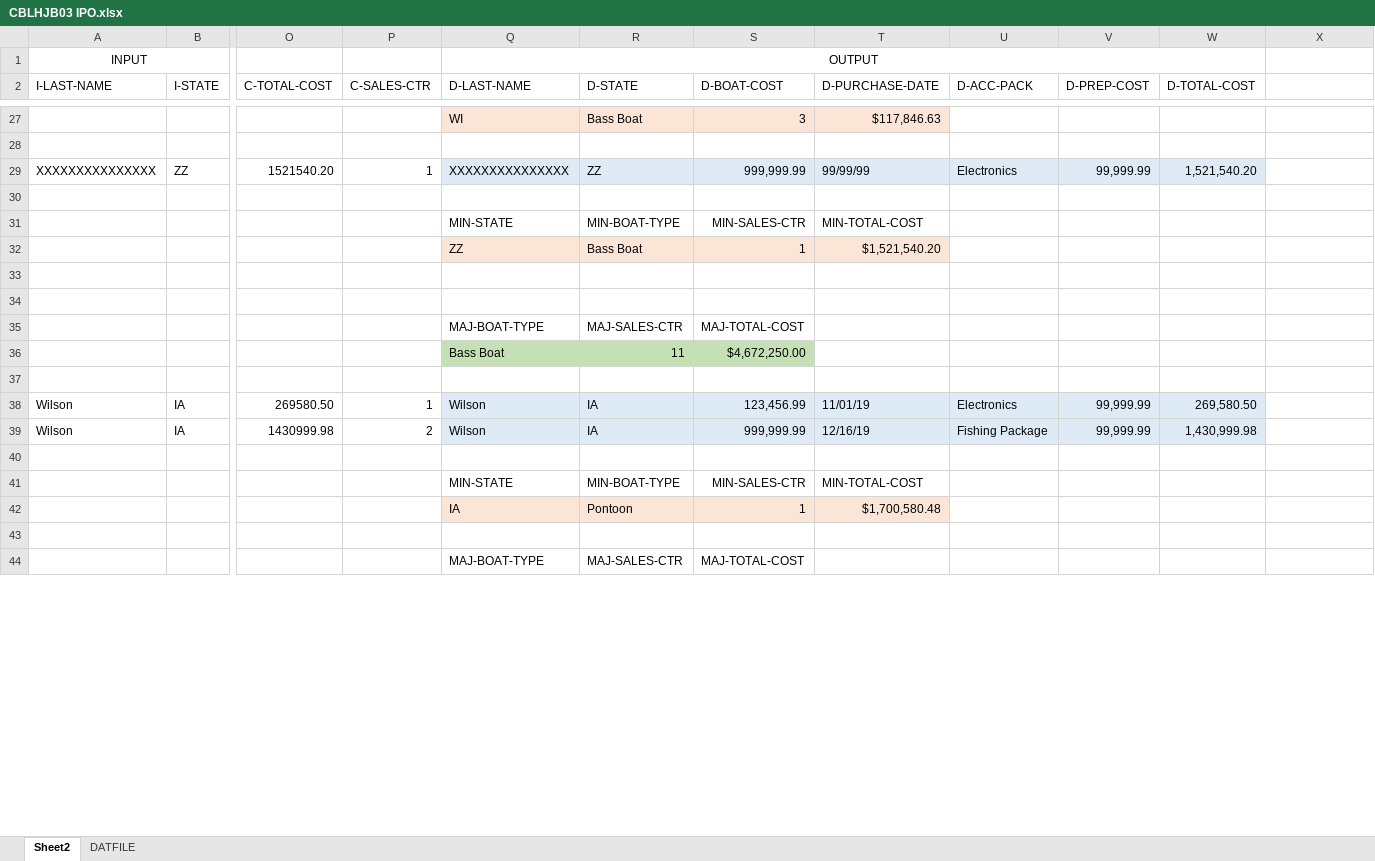
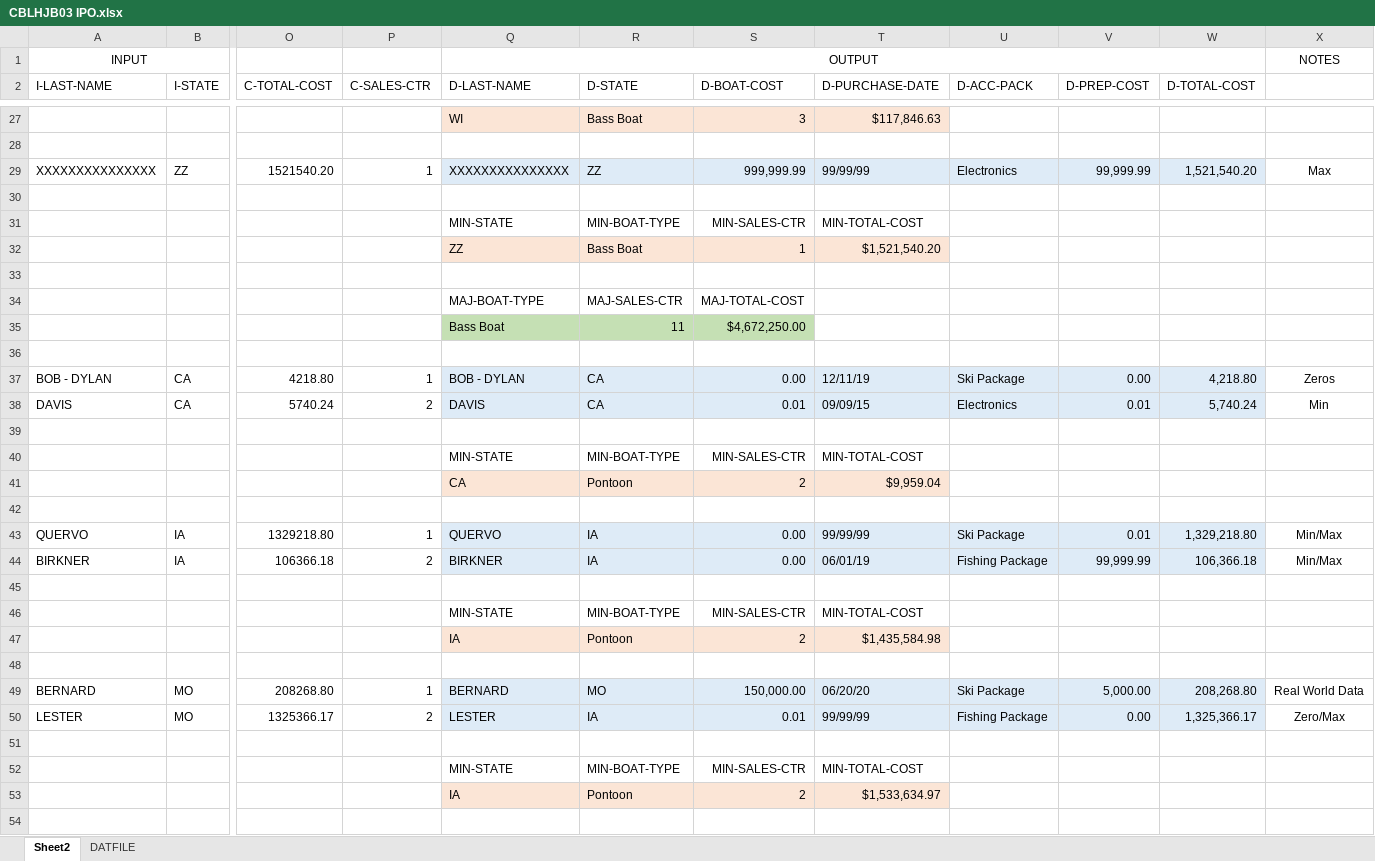
Before and after one commit to harrisonBirkner/QAWI19, an Excel workbook: CBLHJB03/CBLHJB03 IPO.xlsx, sheet Sheet2, drawn as a sheet; only a part is shown, gaps mark what is left out; the shorter side is filled out with more unchanged rows; values as stored, in another font and other column widths than the file's, no borders; removed rows and columns are numbered as before the commit, all else as after; rows hold the shown columns only; the diff covers the shown part only; the diff names each change by its address in the sheet, - before the commit and + after, or states it on an @@ line.

```diff
--- a/CBLHJB03/CBLHJB03 IPO.xlsx (sheet Sheet2)
+++ b/CBLHJB03/CBLHJB03 IPO.xlsx (sheet Sheet2)
-X1: (empty)
+X1: NOTES
-X29: (empty)
+X29: Max
-row 34: (empty)
-row 38: Wilson | IA | 269580.50 | 1 | Wilson | IA | 123,456.99 | 11/01/19 | Electronics | 99,999.99 | 269,580.50
-row 39: Wilson | IA | 1430999.98 | 2 | Wilson | IA | 999,999.99 | 12/16/19 | Fishing Package | 99,999.99 | 1,430,999.98
+row 37: BOB - DYLAN | CA | 4218.80 | 1 | BOB - DYLAN | CA | 0.00 | 12/11/19 | Ski Package | 0.00 | 4,218.80 | Zeros
+row 38: DAVIS | CA | 5740.24 | 2 | DAVIS | CA | 0.01 | 09/09/15 | Electronics | 0.01 | 5,740.24 | Min
+row 41:  |  |  |  | CA | Pontoon | 2 | $9,959.04
-row 42:  |  |  |  | IA | Pontoon | 1 | $1,700,580.48
+row 42: (empty)
-Q42:T42 fill: #FBE5D6
+Q42:T42 fill: none
+row 43: QUERVO | IA | 1329218.80 | 1 | QUERVO | IA | 0.00 | 99/99/99 | Ski Package | 0.01 | 1,329,218.80 | Min/Max
+row 44: BIRKNER | IA | 106366.18 | 2 | BIRKNER | IA | 0.00 | 06/01/19 | Fishing Package | 99,999.99 | 106,366.18 | Min/Max
+row 45: (empty)
+row 46:  |  |  |  | MIN-STATE | MIN-BOAT-TYPE | MIN-SALES-CTR | MIN-TOTAL-COST
+row 47:  |  |  |  | IA | Pontoon | 2 | $1,435,584.98
+row 48: (empty)
+row 49: BERNARD | MO | 208268.80 | 1 | BERNARD | MO | 150,000.00 | 06/20/20 | Ski Package | 5,000.00 | 208,268.80 | Real World Data
+row 50: LESTER | MO | 1325366.17 | 2 | LESTER | IA | 0.01 | 99/99/99 | Fishing Package | 0.00 | 1,325,366.17 | Zero/Max
+row 51: (empty)
+row 52:  |  |  |  | MIN-STATE | MIN-BOAT-TYPE | MIN-SALES-CTR | MIN-TOTAL-COST
+row 53:  |  |  |  | IA | Pontoon | 2 | $1,533,634.97
+row 54: (empty)
```
Also changed, not shown: 155 added rows, 1 removed row, 13 edited cells and cell formats elsewhere in this sheet, 3 other files.
